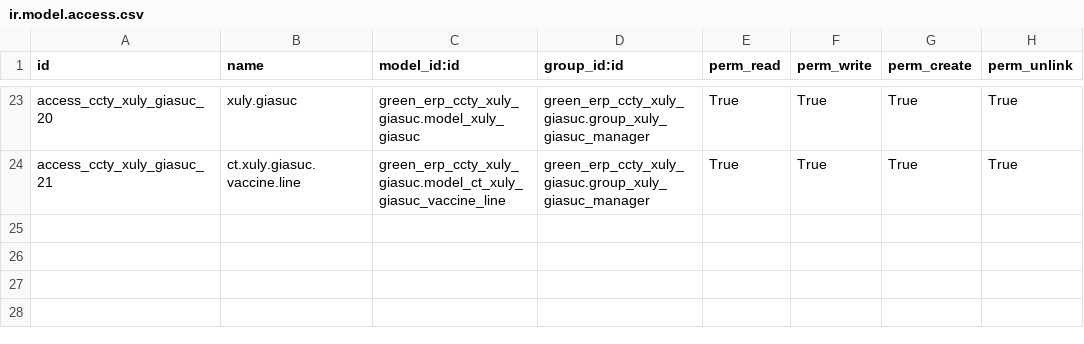
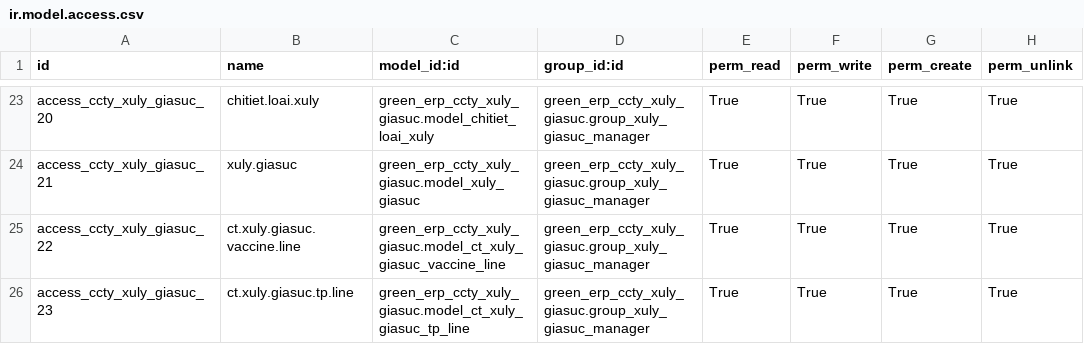
Before and after one commit to minhphung171093/GreenERP_V7, a CSV file: openerp/addons-ccty/green_erp_ccty_xuly_giasuc/security/ir.model.access.csv, drawn as a sheet; only a part is shown, gaps mark what is left out; the diff covers the shown part only; the diff names each change by its address in the sheet, - before the commit and + after, or states it on an @@ line.

```diff
--- a/openerp/addons-ccty/green_erp_ccty_xuly_giasuc/security/ir.model.access.csv
+++ b/openerp/addons-ccty/green_erp_ccty_xuly_giasuc/security/ir.model.access.csv
-B23 (name): xuly.giasuc
+B23 (name): chitiet.loai.xuly
-C23 (model_id:id): green_erp_ccty_xuly_giasuc.model_xuly_giasuc
+C23 (model_id:id): green_erp_ccty_xuly_giasuc.model_chitiet_loai_xuly
-B24 (name): ct.xuly.giasuc.vaccine.line
+B24 (name): xuly.giasuc
-C24 (model_id:id): green_erp_ccty_xuly_giasuc.model_ct_xuly_giasuc_vaccine_line
+C24 (model_id:id): green_erp_ccty_xuly_giasuc.model_xuly_giasuc
+row 25: access_ccty_xuly_giasuc_22 | ct.xuly.giasuc.vaccine.line | green_erp_ccty_xuly_giasuc.model_ct_xuly_giasuc_vaccine_line | green_erp_ccty_xuly_giasuc.group_xuly_giasuc_manager | True | True | True | True
+row 26: access_ccty_xuly_giasuc_23 | ct.xuly.giasuc.tp.line | green_erp_ccty_xuly_giasuc.model_ct_xuly_giasuc_tp_line | green_erp_ccty_xuly_giasuc.group_xuly_giasuc_manager | True | True | True | True
```
Also changed, not shown: 2 added rows, 2 removed rows and 30 edited cells elsewhere in this file, 14 other files.
